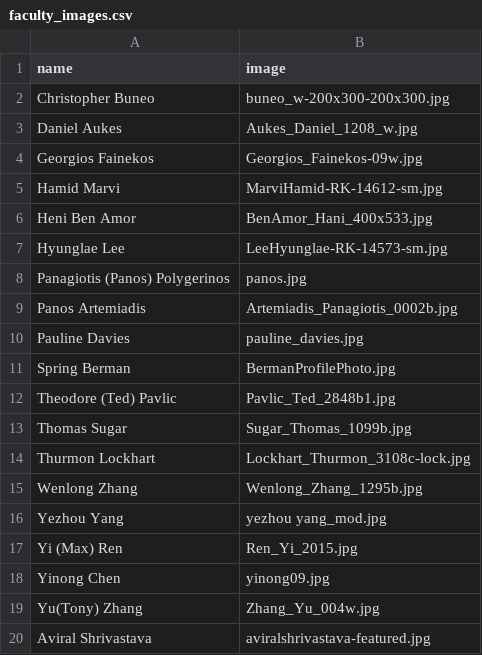
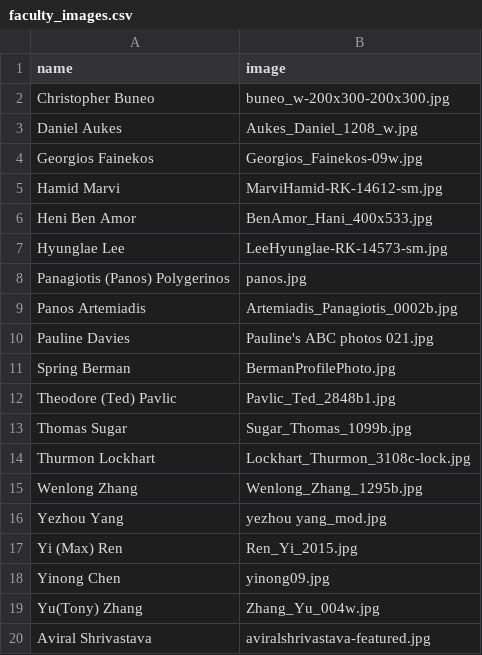
Before and after one commit to idealabasu/website_asurobotics, a CSV file: _data_source/faculty_images.csv, drawn as a sheet.

Commit message:
updated pauline's image

```diff
--- a/_data_source/faculty_images.csv
+++ b/_data_source/faculty_images.csv
@@ -9,3 +9,3 @@ Panagiotis (Panos) Polygerinos,panos.jpg
 Panos Artemiadis,Artemiadis_Panagiotis_0002b.jpg
-Pauline Davies,pauline_davies.jpg
+Pauline Davies,Pauline's ABC photos 021.jpg
 Spring Berman,BermanProfilePhoto.jpg
```
Also changed, not shown: 4 other files.
